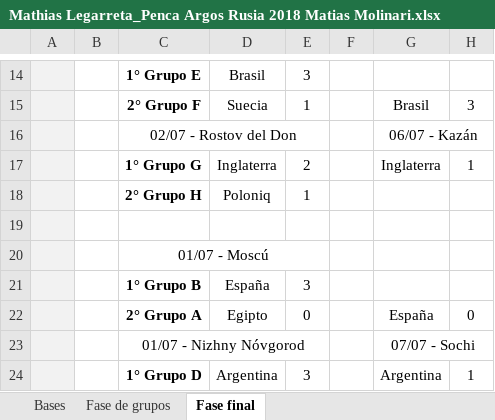
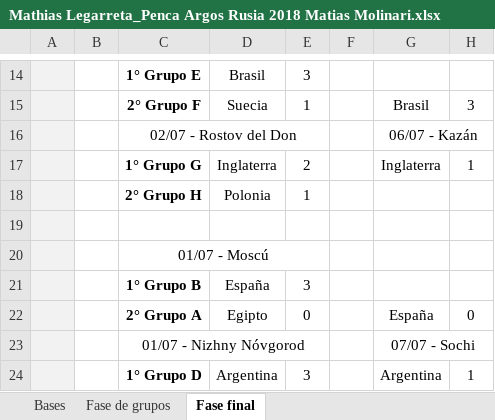
Before and after one commit to jonathan-murana/pencaargos, an Excel workbook: files/Mathias Legarreta_Penca Argos Rusia 2018 Matias Molinari.xlsx, sheet Fase final, drawn as a sheet; only a part is shown, gaps mark what is left out; values as stored, in another font and other column widths than the file's, no borders; charts and pictures not drawn; the diff names each change by its address in the sheet, - before the commit and + after, or states it on an @@ line.

```diff
--- a/files/Mathias Legarreta_Penca Argos Rusia 2018 Matias Molinari.xlsx (sheet Fase final)
+++ b/files/Mathias Legarreta_Penca Argos Rusia 2018 Matias Molinari.xlsx (sheet Fase final)
-D18: Poloniq
+D18: Polonia
```
Also changed, not shown: sheet Bases, charts or pictures, files/Javier Hernández_19_Mauricio Stagno.xlsx, files/MarianoMartinez_5_EnriqueVentura.xlsx, 15 other files.
